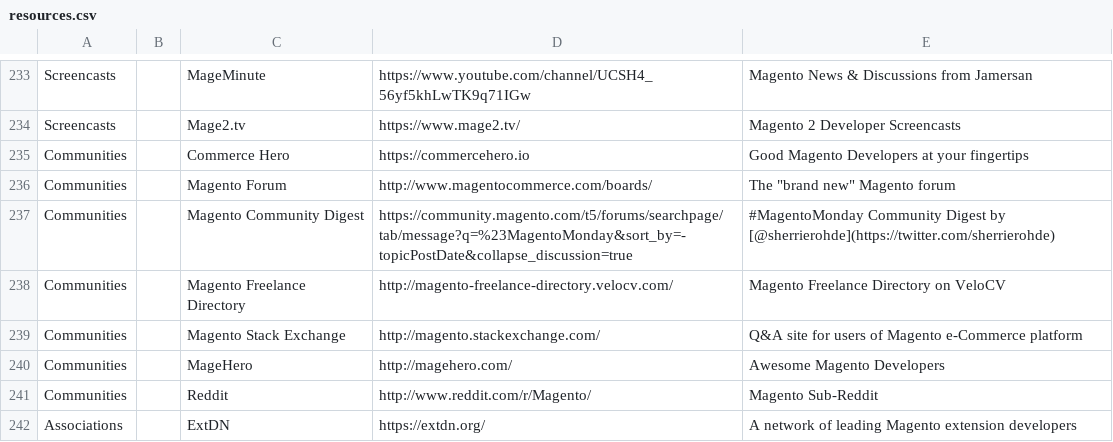
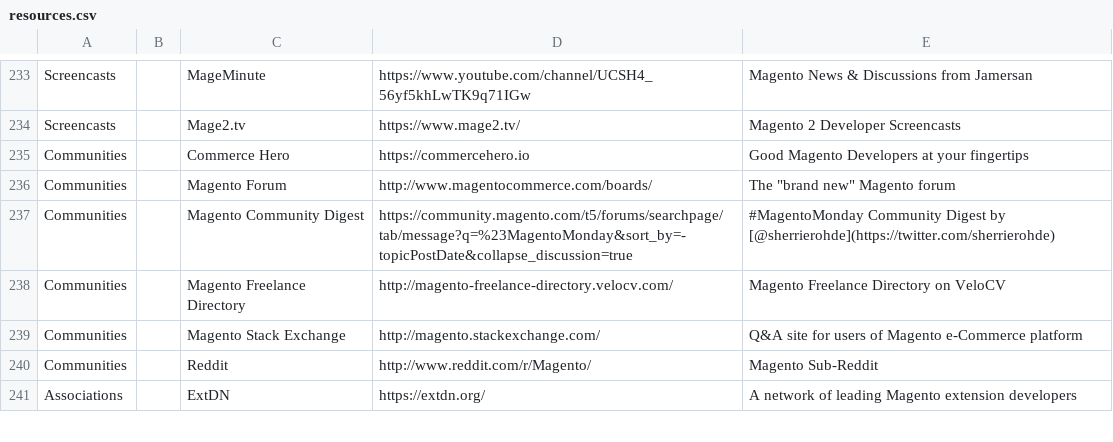
Before and after one commit to aleron75/mageres, a CSV file: resources.csv, drawn as a sheet; only a part is shown, gaps mark what is left out; the diff names each change by its address in the sheet, - before the commit and + after, or states it on an @@ line.

Commit message:
Remove obsolete magehero.com

```diff
--- a/resources.csv
+++ b/resources.csv
-row 240: Communities |  | MageHero | http://magehero.com/ | Awesome Magento Developers
```
Also changed, not shown: 1 other file.
